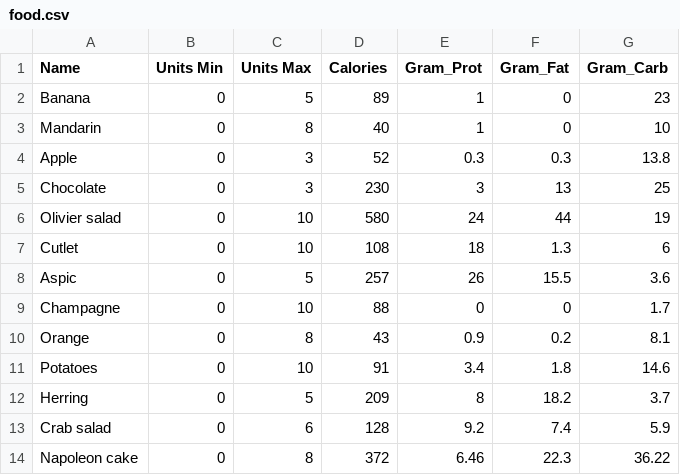
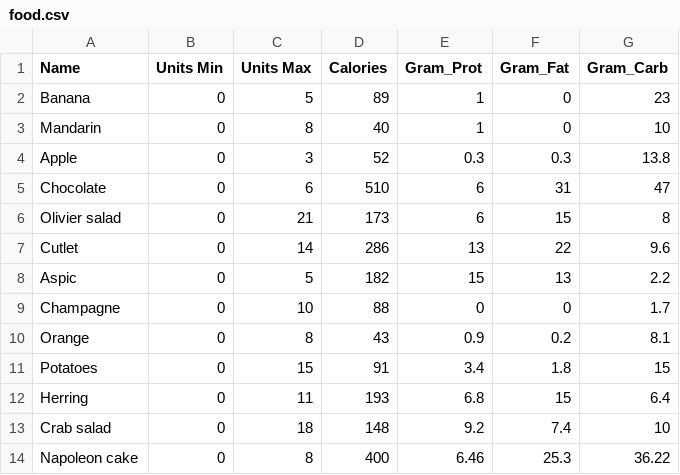
Before and after one commit to alexvopilov/New-Year-Diet, a CSV file: data/food.csv, drawn as a sheet.

Commit message:
new cal

```diff
--- a/data/food.csv
+++ b/data/food.csv
@@ -4,11 +4,11 @@ Mandarin,0,8,40,1,0,10
 Apple,0,3,52,0.3,0.3,13.8
-Chocolate,0,3,230,3,13,25
-Olivier salad,0,10,580,24,44,19
-Cutlet,0,10,108,18,1.3,6
-Aspic,0,5,257,26,15.5,3.6
+Chocolate,0,6,510,6,31,47
+Olivier salad,0,21,173,6,15,8
+Cutlet,0,14,286,13,22,9.6
+Aspic,0,5,182,15,13,2.2
 Champagne,0,10,88,0,0,1.7
 Orange,0,8,43,0.9,0.2,8.1
-Potatoes,0,10,91,3.4,1.8,14.6
-Herring,0,5,209,8,18.2,3.7
-Crab salad,0,6,128,9.2,7.4,5.9
-Napoleon cake,0,8,372,6.46,22.3,36.22
+Potatoes,0,15,91,3.4,1.8,15
+Herring,0,11,193,6.8,15,6.4
+Crab salad,0,18,148,9.2,7.4,10
+Napoleon cake,0,8,400,6.46,25.3,36.22
```
